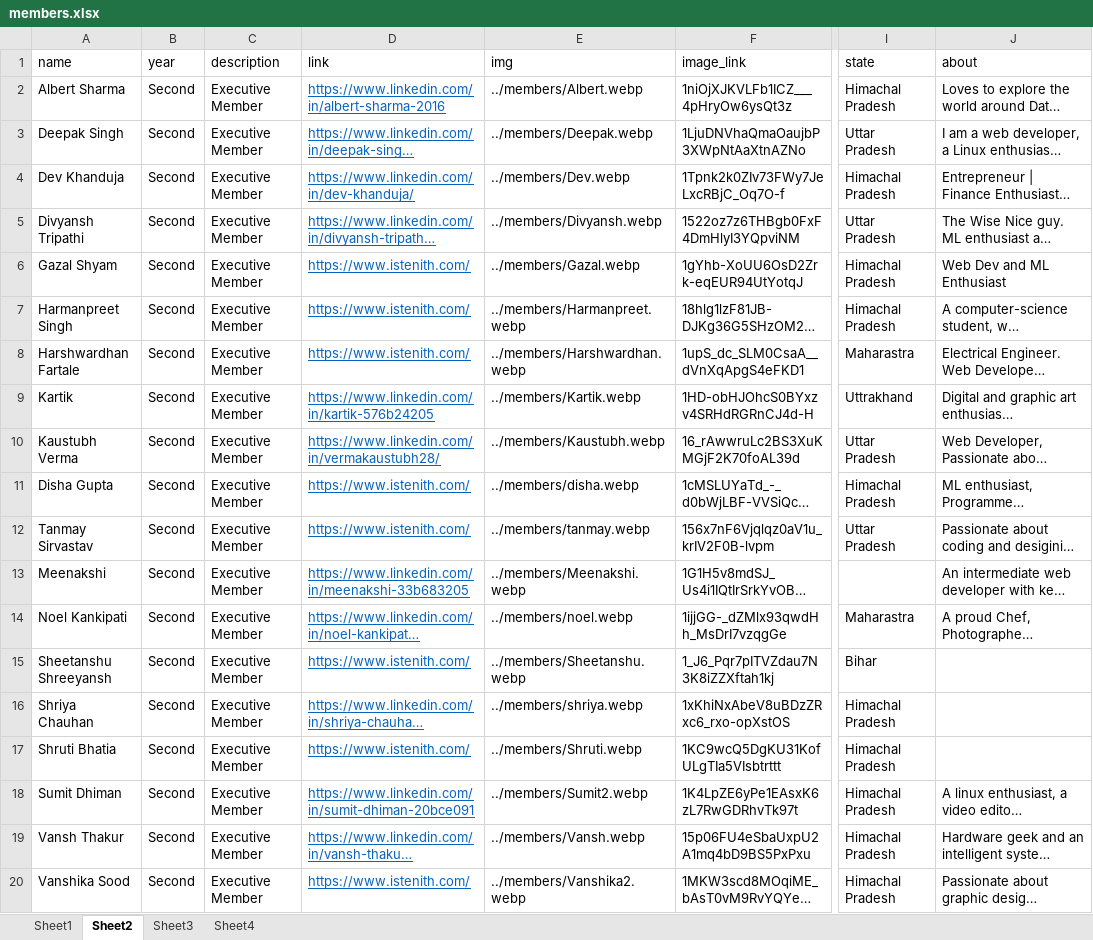
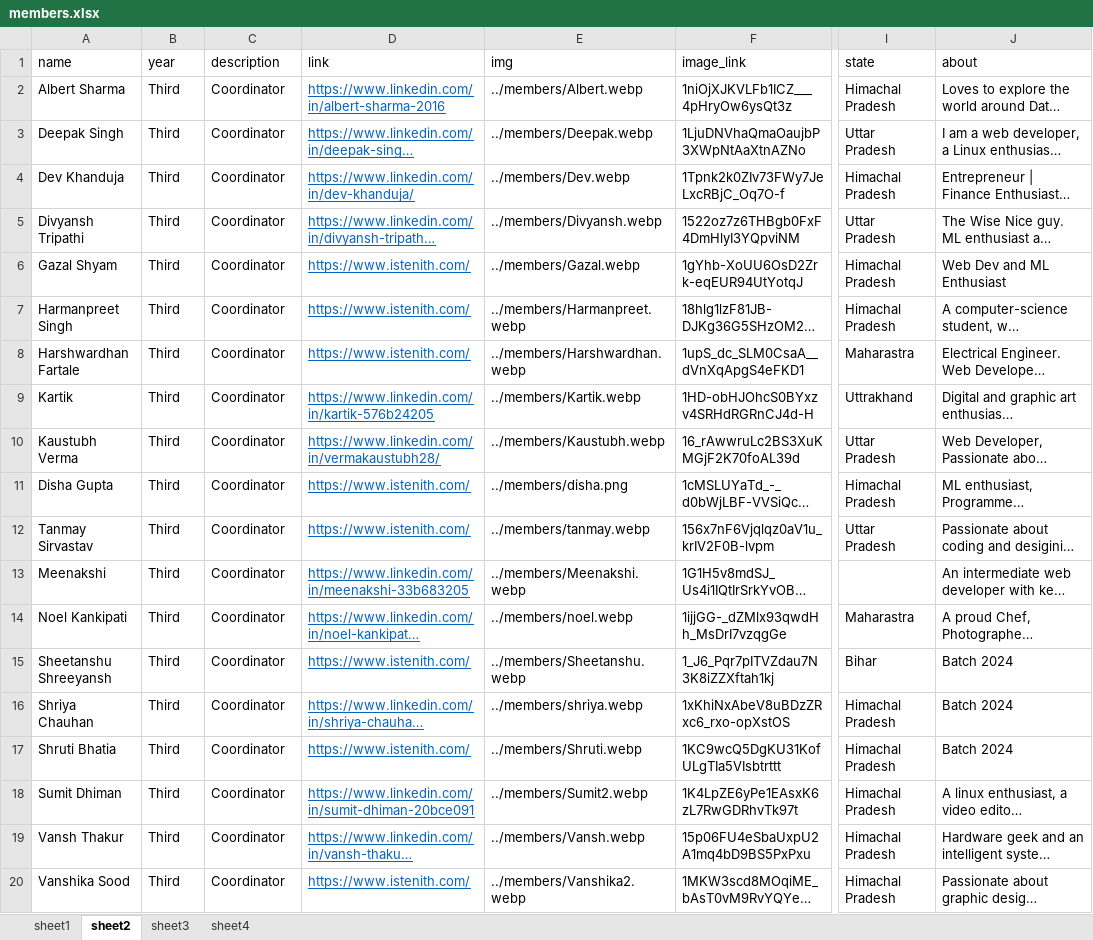
Before and after one commit to istenith/istenith.github.io, an Excel workbook: content/sheets/members.xlsx, sheet sheet2, drawn as a sheet; only a part is shown, gaps mark what is left out; long unchanged cells end in …; values as stored, in another font and other column widths than the file's, no borders; the diff names each change by its address in the sheet, - before the commit and + after, or states it on an @@ line.

```diff
--- a/content/sheets/members.xlsx (sheet sheet2)
+++ b/content/sheets/members.xlsx (sheet sheet2)
-sheet tab: Sheet1
+sheet tab: sheet1
-sheet tab: Sheet2
+sheet tab: sheet2
-sheet tab: Sheet3
+sheet tab: sheet3
-sheet tab: Sheet4
+sheet tab: sheet4
-B2:B20 (year): Second
+B2:B20 (year): Third
-C2:C20 (description): Executive Member
+C2:C20 (description): Coordinator
-E11 (img): ../members/disha.webp
+E11 (img): ../members/disha.png
-J15:J17 (about): (empty)
+J15:J17 (about): Batch 2024
```
Also changed, not shown: sheet sheet4, sheet sheet1, sheet sheet3, 5 other files.
